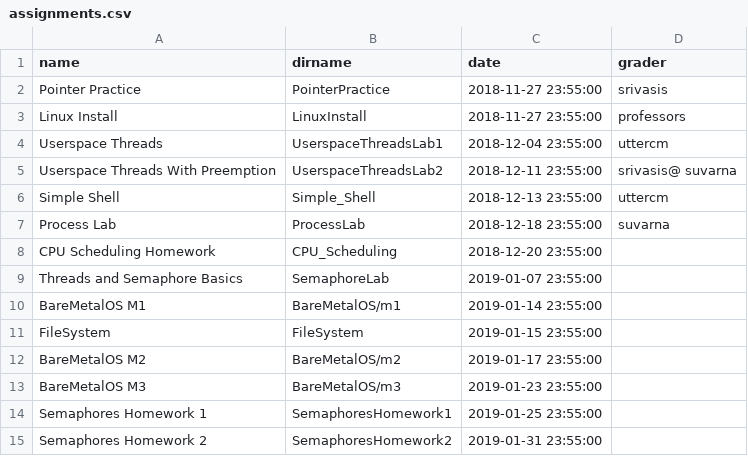
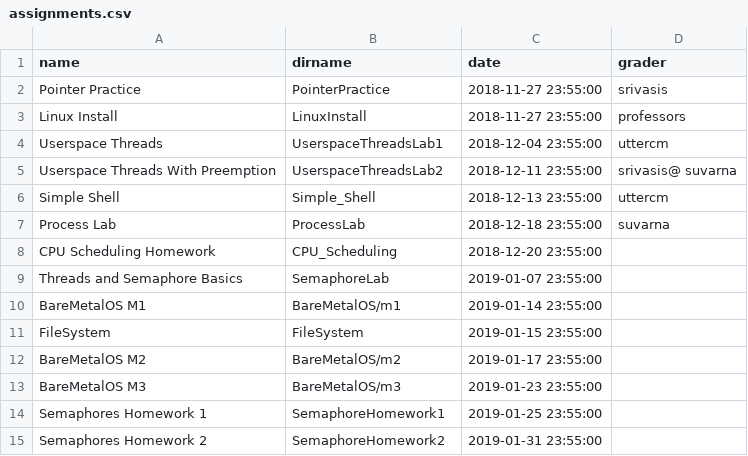
Before and after one commit to RHIT-CSSE/csse332, a CSV file: _data/assignments.csv, drawn as a sheet.

Commit message:
spelling fix

```diff
--- a/_data/assignments.csv
+++ b/_data/assignments.csv
@@ -13,3 +13,3 @@ BareMetalOS M2,BareMetalOS/m2,2019-01-17 23:55:00,
 BareMetalOS M3,BareMetalOS/m3,2019-01-23 23:55:00,
-Semaphores Homework 1,SemaphoresHomework1,2019-01-25 23:55:00,
-Semaphores Homework 2,SemaphoresHomework2,2019-01-31 23:55:00,
+Semaphores Homework 1,SemaphoreHomework1,2019-01-25 23:55:00,
+Semaphores Homework 2,SemaphoreHomework2,2019-01-31 23:55:00,
```
